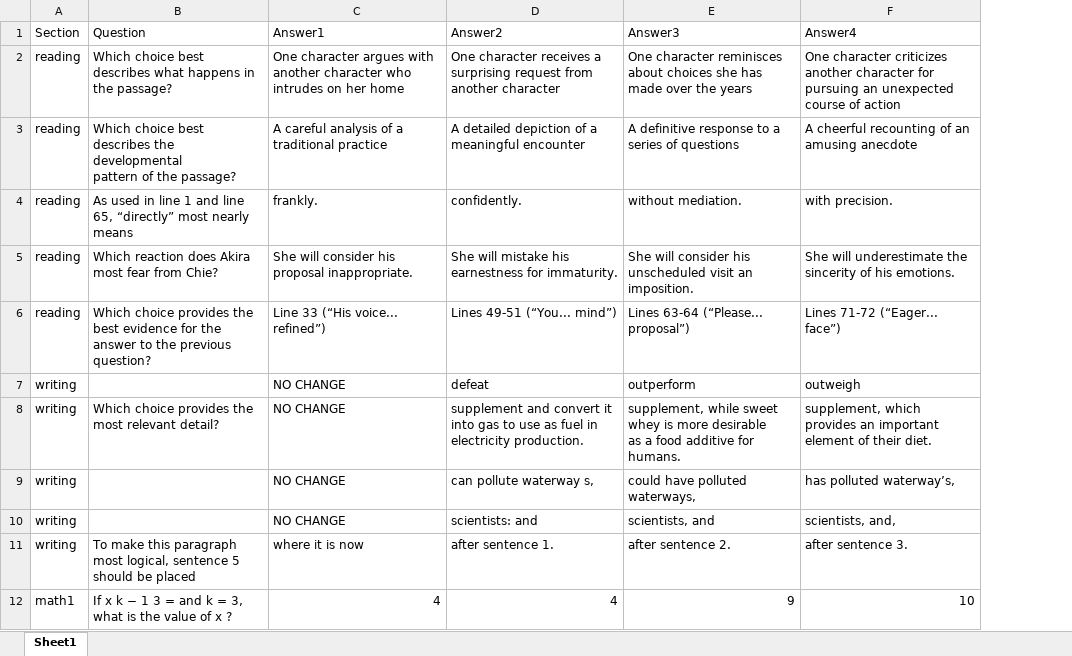
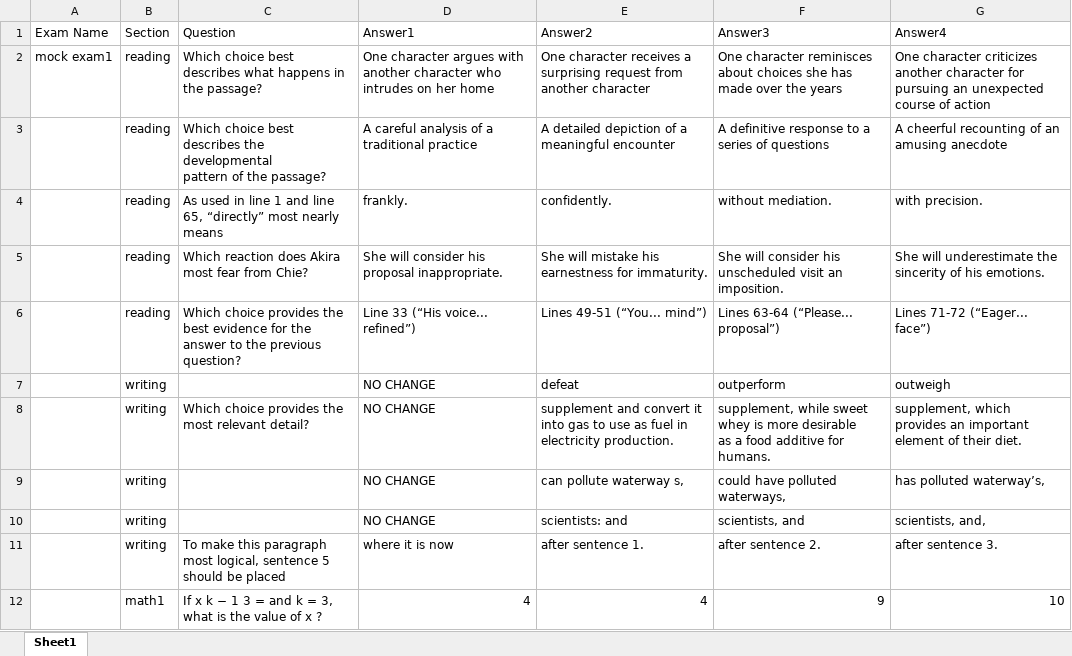
Before and after one commit to BenTheNetizen/online-testing-app, an Excel workbook: sample-questions.xlsx, sheet Sheet1, drawn as a sheet; only a part is shown; values as stored, in another font and other column widths than the file's, no borders; the diff names each change by its address in the sheet, - before the commit and + after, or states it on an @@ line.

```diff
--- a/sample-questions.xlsx (sheet Sheet1)
+++ b/sample-questions.xlsx (sheet Sheet1)
+column A (Exam Name), row 2: mock exam1
```
Also changed, not shown: 30 other files.
